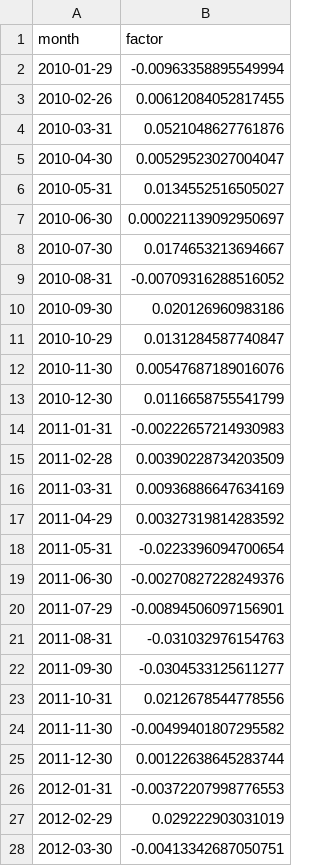
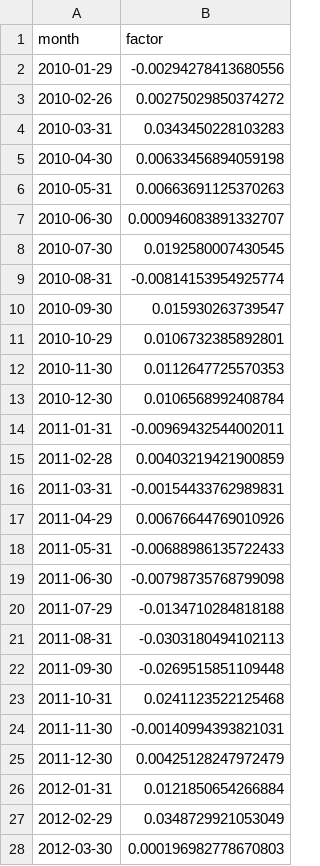
Before and after one commit to michbru/PTrees, a CSV file: results/ptree_34chars/scenario_b_split/ptree_factors_oos.csv, drawn as a sheet; only a part is shown; the diff covers the shown part only.

```diff
--- a/results/ptree_34chars/scenario_b_split/ptree_factors_oos.csv
+++ b/results/ptree_34chars/scenario_b_split/ptree_factors_oos.csv
@@ -1,28 +1,28 @@
 "month","factor"
-2010-01-29,-0.00963358895549994
-2010-02-26,0.00612084052817455
-2010-03-31,0.0521048627761876
-2010-04-30,0.00529523027004047
-2010-05-31,0.0134552516505027
-2010-06-30,0.000221139092950697
-2010-07-30,0.0174653213694667
-2010-08-31,-0.00709316288516052
-2010-09-30,0.020126960983186
-2010-10-29,0.0131284587740847
-2010-11-30,0.00547687189016076
-2010-12-30,0.0116658755541799
-2011-01-31,-0.00222657214930983
-2011-02-28,0.00390228734203509
-2011-03-31,0.00936886647634169
-2011-04-29,0.00327319814283592
-2011-05-31,-0.0223396094700654
-2011-06-30,-0.00270827228249376
-2011-07-29,-0.00894506097156901
-2011-08-31,-0.031032976154763
-2011-09-30,-0.0304533125611277
-2011-10-31,0.0212678544778556
-2011-11-30,-0.00499401807295582
-2011-12-30,0.00122638645283744
-2012-01-31,-0.00372207998776553
-2012-02-29,0.029222903031019
-2012-03-30,-0.00413342687050751
+2010-01-29,-0.00294278413680556
+2010-02-26,0.00275029850374272
+2010-03-31,0.0343450228103283
+2010-04-30,0.00633456894059198
+2010-05-31,0.00663691125370263
+2010-06-30,0.000946083891332707
+2010-07-30,0.0192580007430545
+2010-08-31,-0.00814153954925774
+2010-09-30,0.015930263739547
+2010-10-29,0.0106732385892801
+2010-11-30,0.0112647725570353
+2010-12-30,0.0106568992408784
+2011-01-31,-0.00969432544002011
+2011-02-28,0.00403219421900859
+2011-03-31,-0.00154433762989831
+2011-04-29,0.00676644769010926
+2011-05-31,-0.00688986135722433
+2011-06-30,-0.00798735768799098
+2011-07-29,-0.0134710284818188
+2011-08-31,-0.0303180494102113
+2011-09-30,-0.0269515851109448
+2011-10-31,0.0241123522125468
+2011-11-30,-0.00140994393821031
+2011-12-30,0.00425128247972479
+2012-01-31,0.0121850654266884
+2012-02-29,0.0348729921053049
+2012-03-30,0.000196982778670803
```
Also changed, not shown: 129 edited cells elsewhere in this file, results/ptree_34chars/rolling_window/rolling_window_results.csv, results/ptree_34chars/scenario_a_full/ptree_factors.csv, 14 other files.
